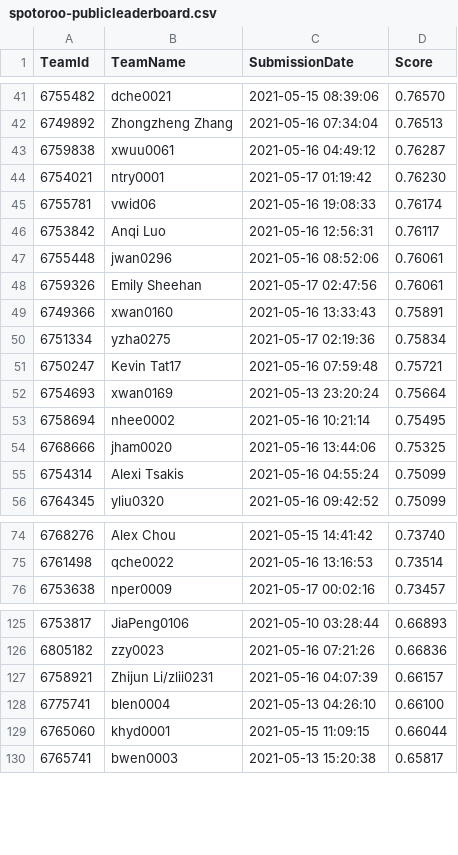
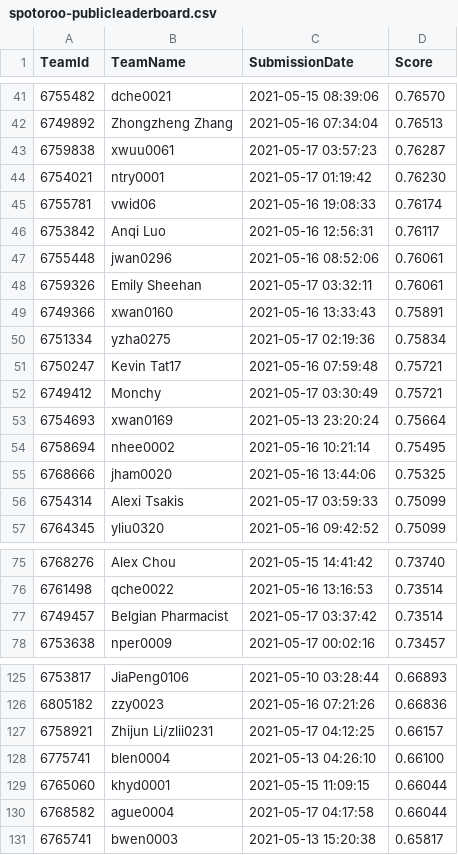
Before and after one commit to TengMCing/ETC3250_kaggle_score, a CSV file: data/spotoroo-publicleaderboard.csv, drawn as a sheet; only a part is shown, gaps mark what is left out; the diff covers the shown part only.

```diff
--- a/data/spotoroo-publicleaderboard.csv
+++ b/data/spotoroo-publicleaderboard.csv
@@ -42,3 +42,3 @@
 6749892,"Zhongzheng Zhang","2021-05-16 07:34:04",0.76513
-6759838,xwuu0061,"2021-05-16 04:49:12",0.76287
+6759838,xwuu0061,"2021-05-17 03:57:23",0.76287
 6754021,ntry0001,"2021-05-17 01:19:42",0.76230
@@ -47,3 +47,3 @@
 6755448,jwan0296,"2021-05-16 08:52:06",0.76061
-6759326,"Emily Sheehan","2021-05-17 02:47:56",0.76061
+6759326,"Emily Sheehan","2021-05-17 03:32:11",0.76061
 6749366,xwan0160,"2021-05-16 13:33:43",0.75891
@@ -51,2 +51,3 @@
 6750247,"Kevin Tat17","2021-05-16 07:59:48",0.75721
+6749412,Monchy,"2021-05-17 03:30:49",0.75721
 6754693,xwan0169,"2021-05-13 23:20:24",0.75664
@@ -54,3 +55,3 @@
 6768666,jham0020,"2021-05-16 13:44:06",0.75325
-6754314,"Alexi Tsakis","2021-05-16 04:55:24",0.75099
+6754314,"Alexi Tsakis","2021-05-17 03:59:33",0.75099
 6764345,yliu0320,"2021-05-16 09:42:52",0.75099
@@ -75,2 +76,3 @@
 6761498,qche0022,"2021-05-16 13:16:53",0.73514
+6749457,"Belgian Pharmacist","2021-05-17 03:37:42",0.73514
 6753638,nper0009,"2021-05-17 00:02:16",0.73457
@@ -126,5 +126,6 @@
 6805182,zzy0023,"2021-05-16 07:21:26",0.66836
-6758921,"Zhijun Li/zlii0231","2021-05-16 04:07:39",0.66157
+6758921,"Zhijun Li/zlii0231","2021-05-17 04:12:25",0.66157
 6775741,blen0004,"2021-05-13 04:26:10",0.66100
 6765060,khyd0001,"2021-05-15 11:09:15",0.66044
+6768582,ague0004,"2021-05-17 04:17:58",0.66044
 6765741,bwen0003,"2021-05-13 15:20:38",0.65817
```
Also changed, not shown: 3 removed rows and 5 edited cells elsewhere in this file, 5 other files.
